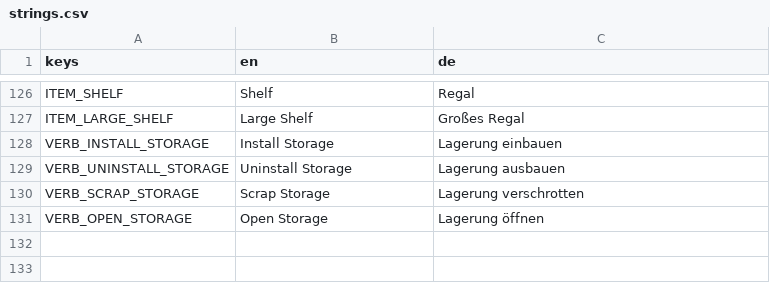
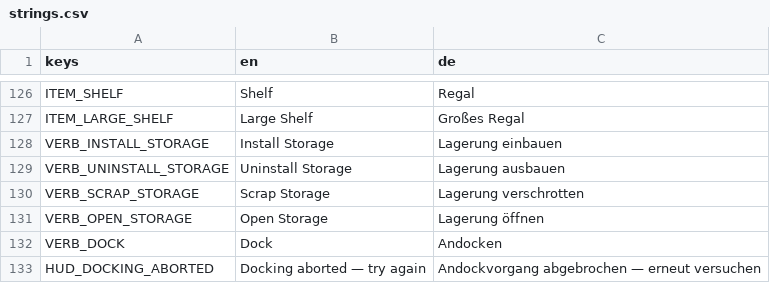
Before and after one commit to Malbios/scavengineers, a CSV file: Localization/strings.csv, drawn as a sheet; only a part is shown, gaps mark what is left out.

Commit message:
Add a manual docking minigame at the end of travel
The travel timer elapsing no longer resolves arrival instantly — the
ship "arrives in open space" near the target and opens a docking
console minigame instead. Align a marker to a fixed port (WASD) and
close the distance (Space) without going too fast or drifting too far
off-axis; either aborts the attempt (a free retry, not a failed trip).
Only a manual Dock button press, once within tolerance on all three
axes, actually resolves arrival (TravelConsoleVerbTarget.CompleteDocking).

Deliberately not real 3D piloting — a 2D UI minigame in the same
abstraction spirit the travel map already uses for "which destination."
Thruster N2 keeps draining through the docking phase, same as travel
itself. All speeds/tolerances/starting-distance constants are
placeholder/tunable and will need real in-play feel-tuning.

```diff
--- a/Localization/strings.csv
+++ b/Localization/strings.csv
@@ -131 +131,3 @@ VERB_SCRAP_STORAGE,Scrap Storage,Lagerung verschrotten
 VERB_OPEN_STORAGE,Open Storage,Lagerung öffnen
+VERB_DOCK,Dock,Andocken
+HUD_DOCKING_ABORTED,Docking aborted — try again,Andockvorgang abgebrochen — erneut versuchen
```
Also changed, not shown: 14 other files.
